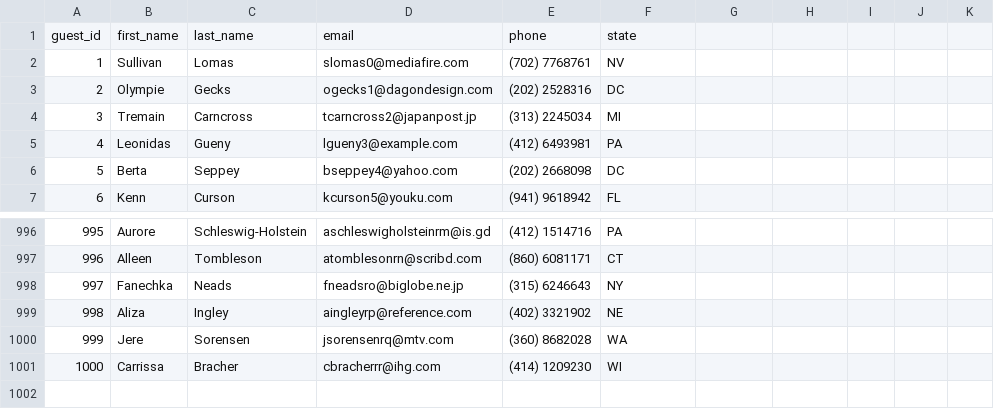
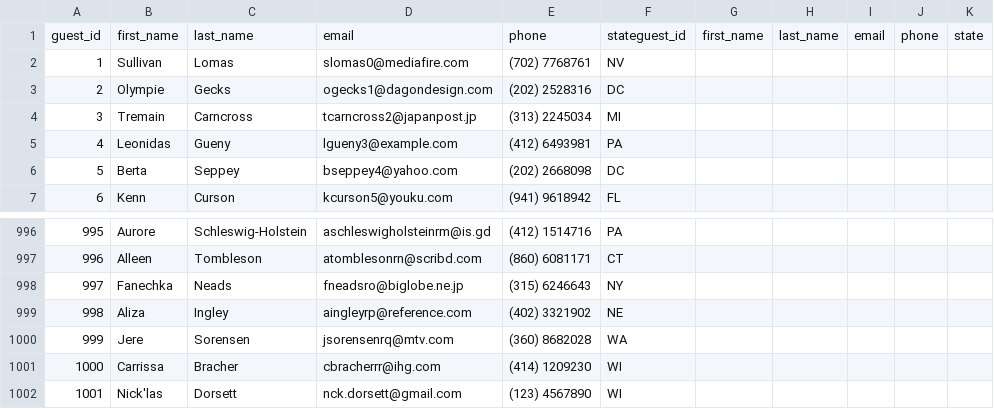
Before and after one commit to nckdorsett/dont-wreck-my-house, a CSV file: guests.csv, drawn as a sheet; only a part is shown, gaps mark what is left out.

```diff
--- a/guests.csv
+++ b/guests.csv
@@ -1,2 +1,2 @@
-guest_id,first_name,last_name,email,phone,state
+guest_id,first_name,last_name,email,phone,stateguest_id,first_name,last_name,email,phone,state
 1,Sullivan,Lomas,slomas0@mediafire.com,(702) 7768761,NV
@@ -1001 +1001,2 @@ guest_id,first_name,last_name,email,phone,state
 1000,Carrissa,Bracher,cbracherrr@ihg.com,(414) 1209230,WI
+1001,Nick'las,Dorsett,nck.dorsett@gmail.com,(123) 4567890,WI
```
Also changed, not shown: reservations/2e25f6f7-3ef0-4f38-8a1a-2b5eea81409c.csv, 17 other files.
